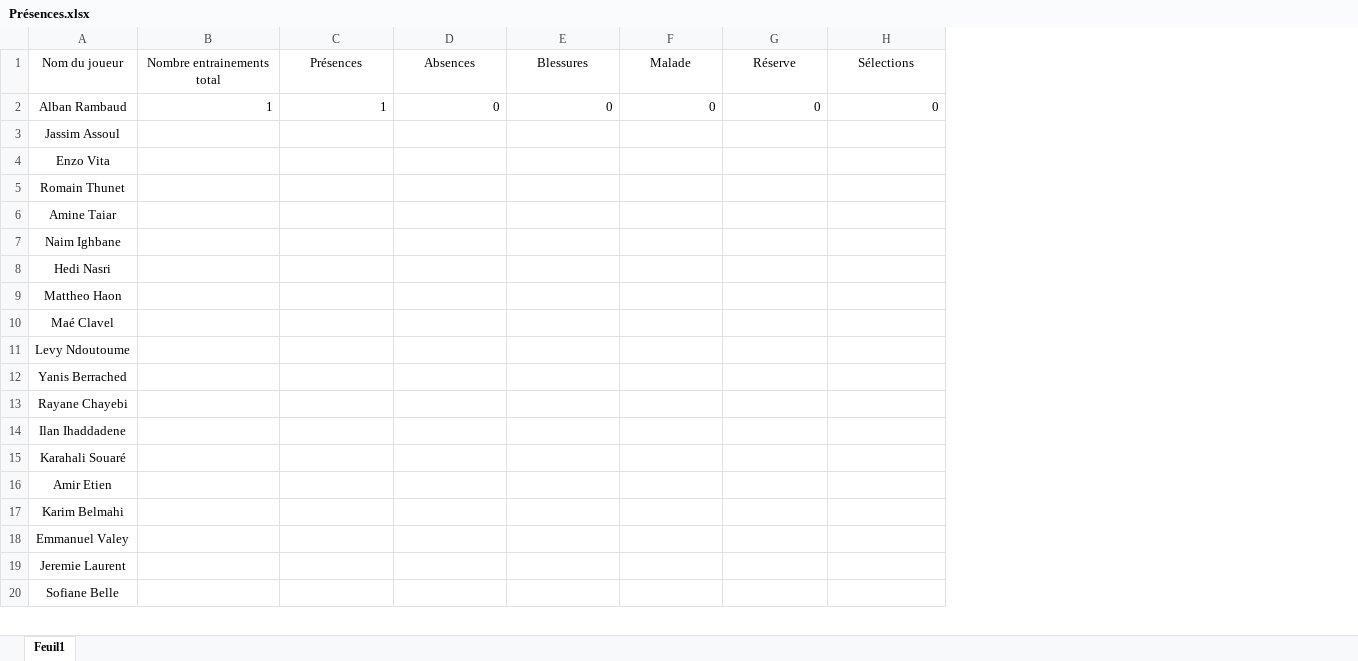
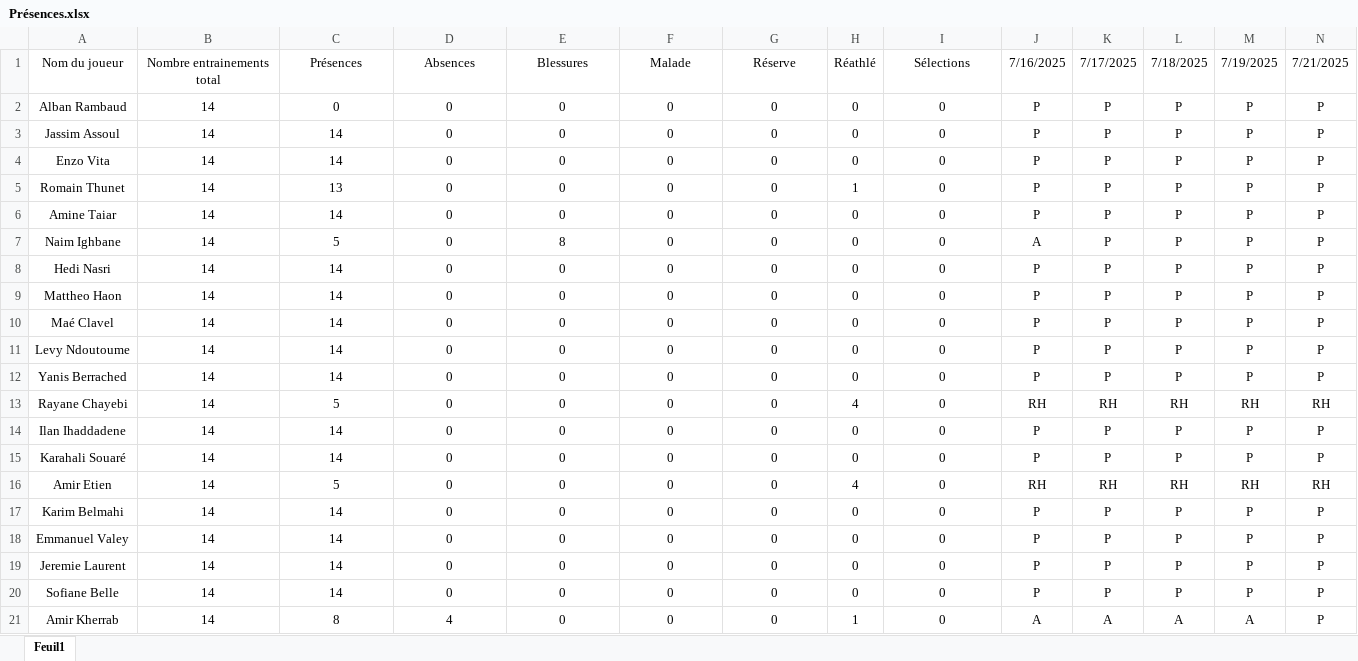
Before and after one commit to Chris15100/lld-app, an Excel workbook: data/Présences.xlsx, sheet Feuil1, drawn as a sheet; only a part is shown; values as stored, in another font and other column widths than the file's, no borders; conditional formats not drawn; addresses are those after the commit; rows hold the shown columns only; the diff covers the shown part only; the diff names each change by its address in the sheet, - before the commit and + after, or states it on an @@ line.

```diff
--- a/data/Présences.xlsx (sheet Feuil1)
+++ b/data/Présences.xlsx (sheet Feuil1)
+column H (Réathlé), rows 2-20: 0 | 0 | 0 | 1 | 0 | 0 | 0 | 0 | 0 | 0 | 0 | 4 | 0 | 0 | 4 | 0 | 0 | 0 | 0
+column J (7/16/2025), rows 2-20: P | P | P | P | P | A | P | P | P | P | P | RH | P | P | RH | P | P | P | P
+column K (7/17/2025), rows 2-20: P | P | P | P | P | P | P | P | P | P | P | RH | P | P | RH | P | P | P | P
+column L (7/18/2025), rows 2-20: P | P | P | P | P | P | P | P | P | P | P | RH | P | P | RH | P | P | P | P
+column M (7/19/2025), rows 2-20: P | P | P | P | P | P | P | P | P | P | P | RH | P | P | RH | P | P | P | P
+column N (7/21/2025), rows 2-20: P | P | P | P | P | P | P | P | P | P | P | RH | P | P | RH | P | P | P | P
-B2 (Nombre entrainements total): 1
+B2 (Nombre entrainements total): 14
-B2:G2 alignment: right
+B2:G2 alignment: center
-C2 (Présences): 1
+C2 (Présences): 0
-I2 alignment: right
+I2 alignment: center
-B3:B20 (Nombre entrainements total): (empty)
+B3:B20 (Nombre entrainements total): 14
-C3:C4 (Présences): (empty)
+C3:C4 (Présences): 14
-D3:D20 (Absences): (empty)
+D3:D20 (Absences): 0
-E3:E6 (Blessures): (empty)
+E3:E6 (Blessures): 0
-F3:F20 (Malade): (empty)
+F3:F20 (Malade): 0
-G3:G20 (Réserve): (empty)
+G3:G20 (Réserve): 0
-I3:I20 (Sélections): (empty)
+I3:I20 (Sélections): 0
-C5 (Présences): (empty)
+C5 (Présences): 13
-C6 (Présences): (empty)
+C6 (Présences): 14
-C7 (Présences): (empty)
+C7 (Présences): 5
-E7 (Blessures): (empty)
+E7 (Blessures): 8
-C8:C12 (Présences): (empty)
+C8:C12 (Présences): 14
-E8:E20 (Blessures): (empty)
+E8:E20 (Blessures): 0
-C13 (Présences): (empty)
+C13 (Présences): 5
-C14:C15 (Présences): (empty)
+C14:C15 (Présences): 14
-C16 (Présences): (empty)
+C16 (Présences): 5
-C17:C20 (Présences): (empty)
+C17:C20 (Présences): 14
+row 21: Amir Kherrab | 14 | 8 | 4 | 0 | 0 | 0 | 1 | 0 | A | A | A | A | P
```
Also changed, not shown: 5 added rows, 9 added columns, 1 removed column and 1 edited cell elsewhere in this sheet, formulas that keep their value, data/Données GPS Propres.xlsx, data/Informations joueurs.xlsx, 4 other files.
